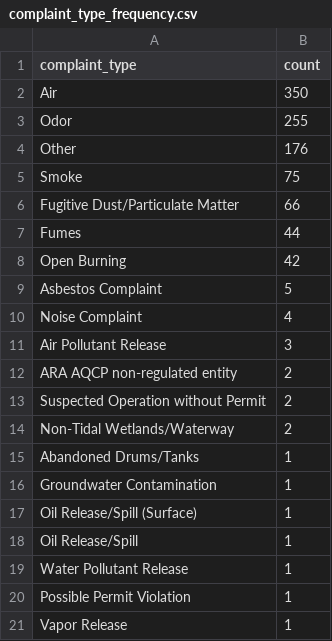
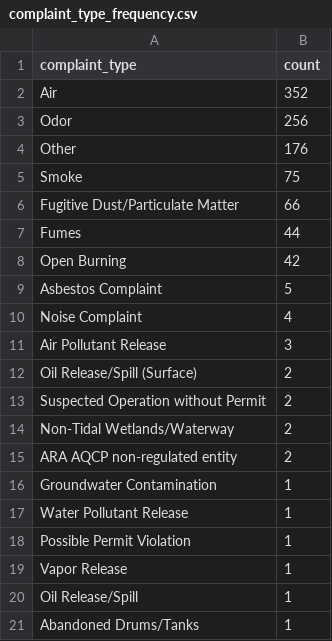
Before and after one commit to ktanner23/live-nicar-pipeline, a CSV file: exported_data/complaint_type_frequency.csv, drawn as a sheet.

```diff
--- a/exported_data/complaint_type_frequency.csv
+++ b/exported_data/complaint_type_frequency.csv
@@ -1,4 +1,4 @@
 complaint_type,count
-Air,350
-Odor,255
+Air,352
+Odor,256
 Other,176
@@ -11,9 +11,7 @@ Noise Complaint,4
 Air Pollutant Release,3
-ARA AQCP non-regulated entity,2
+Oil Release/Spill (Surface),2
 Suspected Operation without Permit,2
 Non-Tidal Wetlands/Waterway,2
-Abandoned Drums/Tanks,1
+ARA AQCP non-regulated entity,2
 Groundwater Contamination,1
-Oil Release/Spill (Surface),1
-Oil Release/Spill,1
 Water Pollutant Release,1
@@ -21 +19,3 @@ Possible Permit Violation,1
 Vapor Release,1
+Oil Release/Spill,1
+Abandoned Drums/Tanks,1
```
Also changed, not shown: exported_data/all_complaints.csv, exported_data/county_frequency.csv, 1 other file.
